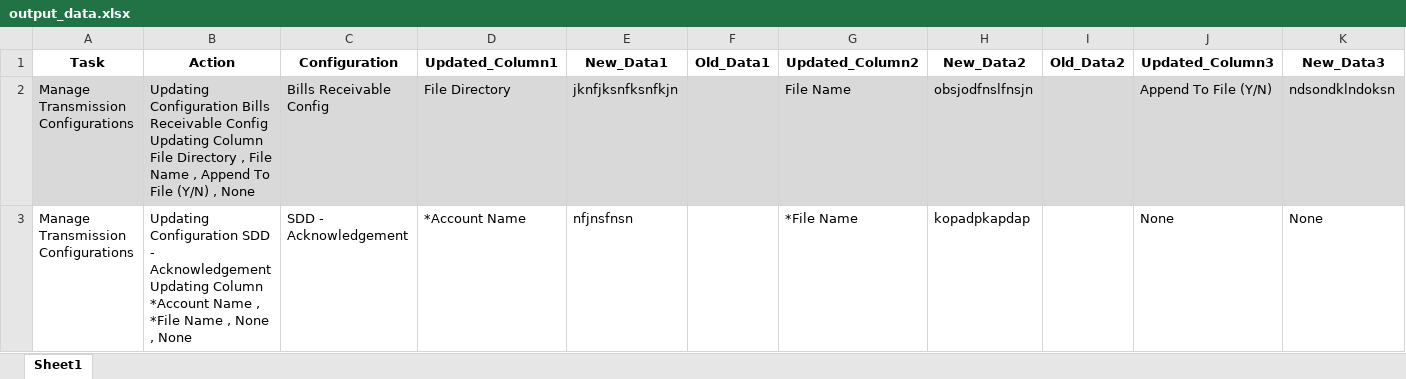
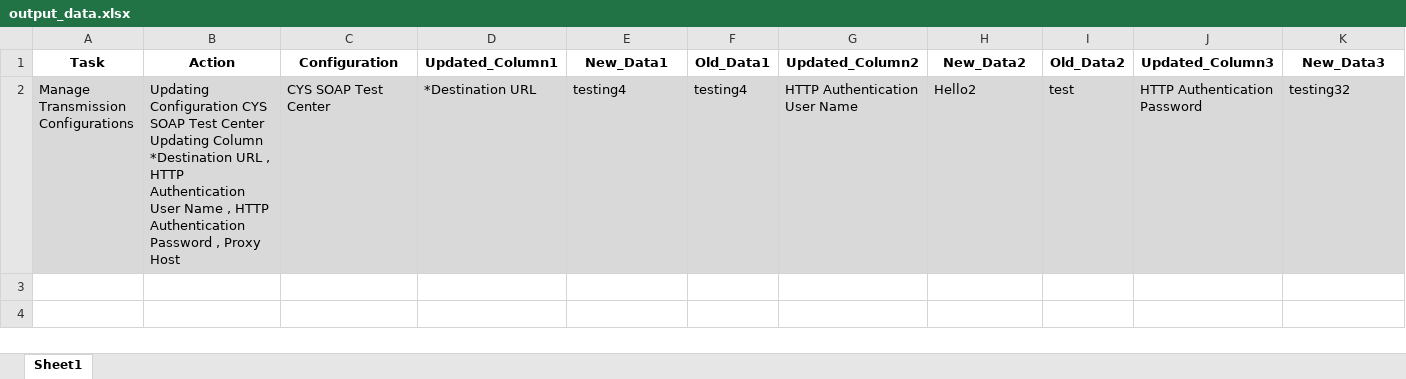
Before and after one commit to danvaker123/AmazonTestedP2T, an Excel workbook: Input/output_data.xlsx, sheet Sheet1, drawn as a sheet; only a part is shown; values as stored, in another font and other column widths than the file's, no borders; removed rows and columns are numbered as before the commit, all else as after; rows hold the shown columns only; the diff names each change by its address in the sheet, - before the commit and + after, or states it on an @@ line.

```diff
--- a/Input/output_data.xlsx (sheet Sheet1)
+++ b/Input/output_data.xlsx (sheet Sheet1)
-row 2: Manage Transmission Configurations | Updating Configuration Bills Receivable Config Updating Column File Directory , File Name , Append To File (Y/N) , None | Bills Receivable Config | File Directory | jknfjksnfksnfkjn |  | File Name | obsjodfnslfnsjn |  | Append To File (Y/N) | ndsondklndoksn
-row 3: Manage Transmission Configurations | Updating Configuration SDD - Acknowledgement Updating Column *Account Name , *File Name , None , None | SDD - Acknowledgement | *Account Name | nfjnsfnsn |  | *File Name | kopadpkapdap |  | None | None
+row 2: Manage Transmission Configurations | Updating Configuration CYS SOAP Test Center Updating Column *Destination URL , HTTP Authentication User Name , HTTP Authentication Password , Proxy Host | CYS SOAP Test Center | *Destination URL | testing4 | testing4 | HTTP Authentication User Name | Hello2 | test | HTTP Authentication Password | testing32
```
Also changed, not shown: 4 other files.
